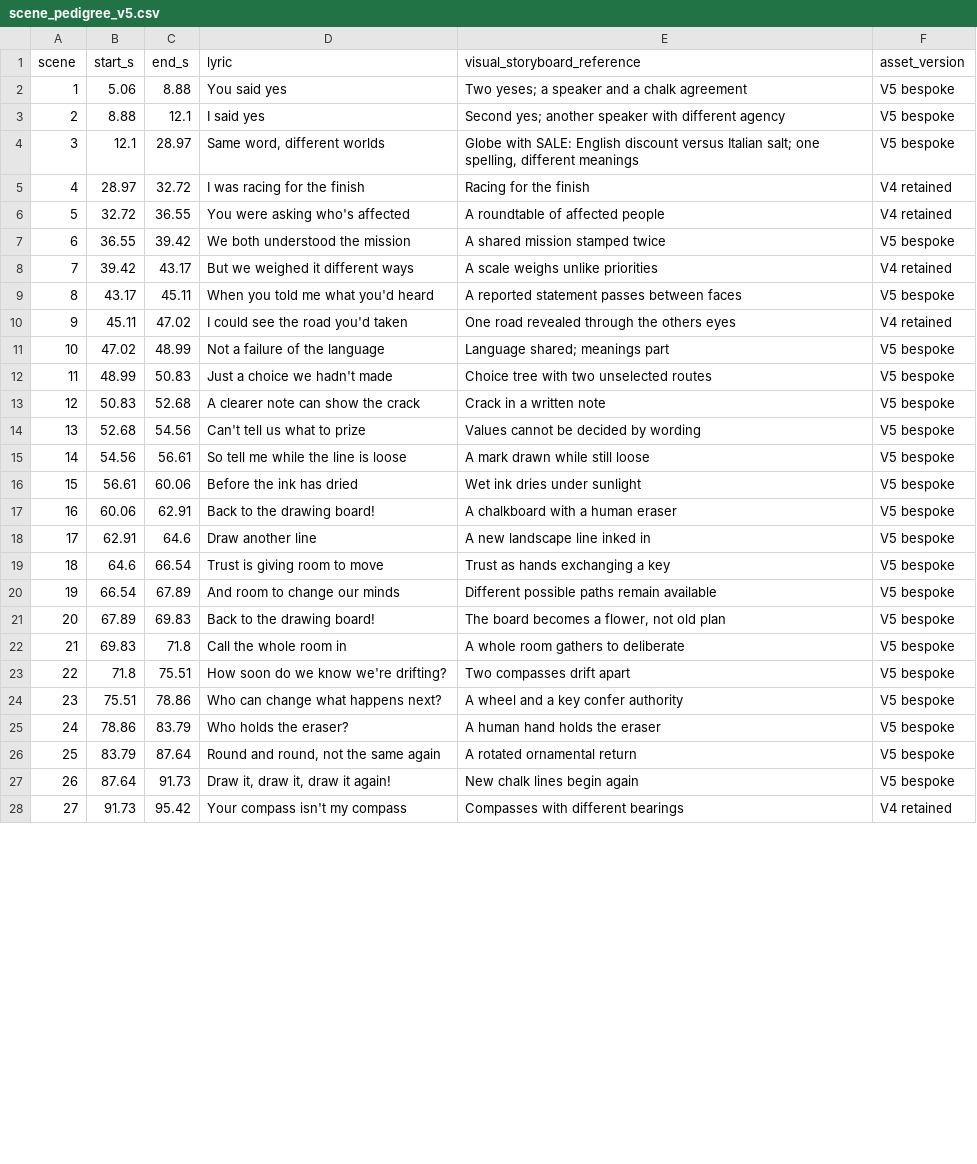
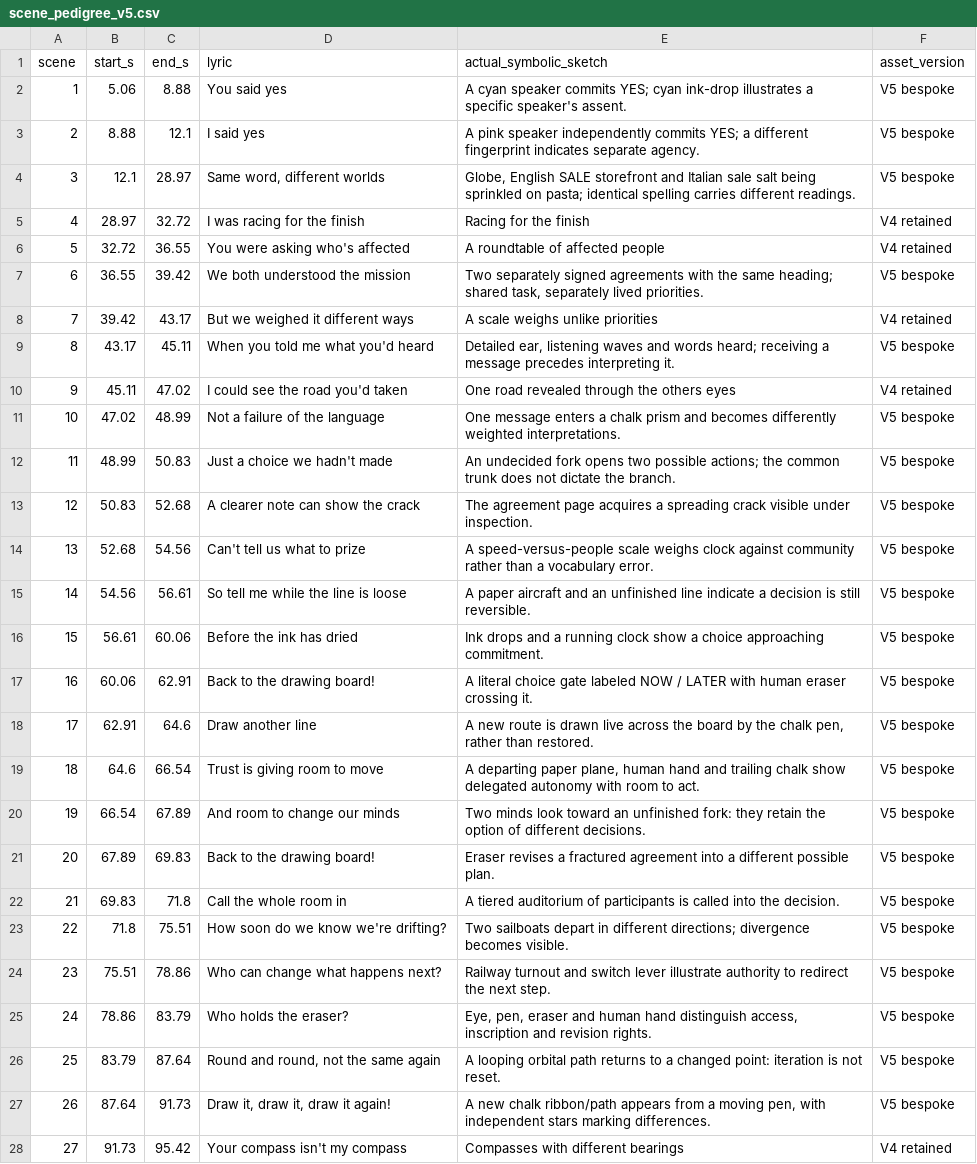
Before and after one commit to PaulTiffany/chalked, a CSV file: music-videos/back-to-the-drawing-board/scene_pedigree_v5.csv, drawn as a sheet; only a part is shown; the diff covers the shown part only.

Commit message:
Correct 85-row scene ledger to actual V5 symbolism

```diff
--- a/music-videos/back-to-the-drawing-board/scene_pedigree_v5.csv
+++ b/music-videos/back-to-the-drawing-board/scene_pedigree_v5.csv
@@ -1,28 +1,28 @@
-scene,start_s,end_s,lyric,visual_storyboard_reference,asset_version
-1,5.06,8.88,You said yes,Two yeses; a speaker and a chalk agreement,V5 bespoke
-2,8.88,12.1,I said yes,Second yes; another speaker with different agency,V5 bespoke
-3,12.1,28.97,"Same word, different worlds","Globe with SALE: English discount versus Italian salt; one spelling, different meanings",V5 bespoke
+scene,start_s,end_s,lyric,actual_symbolic_sketch,asset_version
+1,5.06,8.88,You said yes,A cyan speaker commits YES; cyan ink-drop illustrates a specific speaker's assent.,V5 bespoke
+2,8.88,12.1,I said yes,A pink speaker independently commits YES; a different fingerprint indicates separate agency.,V5 bespoke
+3,12.1,28.97,"Same word, different worlds","Globe, English SALE storefront and Italian sale salt being sprinkled on pasta; identical spelling carries different readings.",V5 bespoke
 4,28.97,32.72,I was racing for the finish,Racing for the finish,V4 retained
 5,32.72,36.55,You were asking who's affected,A roundtable of affected people,V4 retained
-6,36.55,39.42,We both understood the mission,A shared mission stamped twice,V5 bespoke
+6,36.55,39.42,We both understood the mission,"Two separately signed agreements with the same heading; shared task, separately lived priorities.",V5 bespoke
 7,39.42,43.17,But we weighed it different ways,A scale weighs unlike priorities,V4 retained
-8,43.17,45.11,When you told me what you'd heard,A reported statement passes between faces,V5 bespoke
+8,43.17,45.11,When you told me what you'd heard,"Detailed ear, listening waves and words heard; receiving a message precedes interpreting it.",V5 bespoke
 9,45.11,47.02,I could see the road you'd taken,One road revealed through the others eyes,V4 retained
-10,47.02,48.99,Not a failure of the language,Language shared; meanings part,V5 bespoke
-11,48.99,50.83,Just a choice we hadn't made,Choice tree with two unselected routes,V5 bespoke
-12,50.83,52.68,A clearer note can show the crack,Crack in a written note,V5 bespoke
-13,52.68,54.56,Can't tell us what to prize,Values cannot be decided by wording,V5 bespoke
-14,54.56,56.61,So tell me while the line is loose,A mark drawn while still loose,V5 bespoke
-15,56.61,60.06,Before the ink has dried,Wet ink dries under sunlight,V5 bespoke
-16,60.06,62.91,Back to the drawing board!,A chalkboard with a human eraser,V5 bespoke
-17,62.91,64.6,Draw another line,A new landscape line inked in,V5 bespoke
-18,64.6,66.54,Trust is giving room to move,Trust as hands exchanging a key,V5 bespoke
-19,66.54,67.89,And room to change our minds,Different possible paths remain available,V5 bespoke
-20,67.89,69.83,Back to the drawing board!,"The board becomes a flower, not old plan",V5 bespoke
-21,69.83,71.8,Call the whole room in,A whole room gathers to deliberate,V5 bespoke
-22,71.8,75.51,How soon do we know we're drifting?,Two compasses drift apart,V5 bespoke
-23,75.51,78.86,Who can change what happens next?,A wheel and a key confer authority,V5 bespoke
-24,78.86,83.79,Who holds the eraser?,A human hand holds the eraser,V5 bespoke
-25,83.79,87.64,"Round and round, not the same again",A rotated ornamental return,V5 bespoke
-26,87.64,91.73,"Draw it, draw it, draw it again!",New chalk lines begin again,V5 bespoke
+10,47.02,48.99,Not a failure of the language,One message enters a chalk prism and becomes differently weighted interpretations.,V5 bespoke
+11,48.99,50.83,Just a choice we hadn't made,An undecided fork opens two possible actions; the common trunk does not dictate the branch.,V5 bespoke
+12,50.83,52.68,A clearer note can show the crack,The agreement page acquires a spreading crack visible under inspection.,V5 bespoke
+13,52.68,54.56,Can't tell us what to prize,A speed-versus-people scale weighs clock against community rather than a vocabulary error.,V5 bespoke
+14,54.56,56.61,So tell me while the line is loose,A paper aircraft and an unfinished line indicate a decision is still reversible.,V5 bespoke
+15,56.61,60.06,Before the ink has dried,Ink drops and a running clock show a choice approaching commitment.,V5 bespoke
+16,60.06,62.91,Back to the drawing board!,A literal choice gate labeled NOW / LATER with human eraser crossing it.,V5 bespoke
+17,62.91,64.6,Draw another line,"A new route is drawn live across the board by the chalk pen, rather than restored.",V5 bespoke
+18,64.6,66.54,Trust is giving room to move,"A departing paper plane, human hand and trailing chalk show delegated autonomy with room to act.",V5 bespoke
+19,66.54,67.89,And room to change our minds,Two minds look toward an unfinished fork: they retain the option of different decisions.,V5 bespoke
+20,67.89,69.83,Back to the drawing board!,Eraser revises a fractured agreement into a different possible plan.,V5 bespoke
+21,69.83,71.8,Call the whole room in,A tiered auditorium of participants is called into the decision.,V5 bespoke
+22,71.8,75.51,How soon do we know we're drifting?,Two sailboats depart in different directions; divergence becomes visible.,V5 bespoke
+23,75.51,78.86,Who can change what happens next?,Railway turnout and switch lever illustrate authority to redirect the next step.,V5 bespoke
+24,78.86,83.79,Who holds the eraser?,"Eye, pen, eraser and human hand distinguish access, inscription and revision rights.",V5 bespoke
+25,83.79,87.64,"Round and round, not the same again",A looping orbital path returns to a changed point: iteration is not reset.,V5 bespoke
+26,87.64,91.73,"Draw it, draw it, draw it again!","A new chalk ribbon/path appears from a moving pen, with independent stars marking differences.",V5 bespoke
 27,91.73,95.42,Your compass isn't my compass,Compasses with different bearings,V4 retained
```
Also changed, not shown: 56 edited cells elsewhere in this file.
